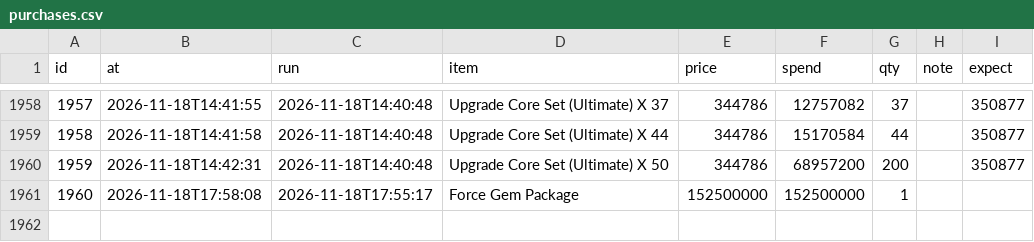
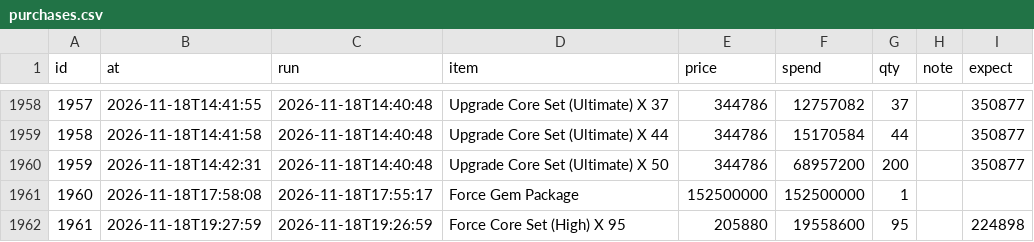
Before and after one commit to tl45663035/cabal_trade, a CSV file: profit_reports/cang/artifacts/purchases.csv, drawn as a sheet; only a part is shown, gaps mark what is left out.

Commit message:
profit report for cang at 19:32:12

```diff
--- a/profit_reports/cang/artifacts/purchases.csv
+++ b/profit_reports/cang/artifacts/purchases.csv
@@ -1961 +1961,2 @@ id,at,run,item,price,spend,qty,note,expect
 1960,2026-11-18T17:58:08,2026-11-18T17:55:17,Force Gem Package,152500000,152500000,1,,
+1961,2026-11-18T19:27:59,2026-11-18T19:26:59,Force Core Set (High) X 95,205880,19558600,95,,224898
```
Also changed, not shown: profit_reports/cang/artifacts/board.csv, profit_reports/cang/artifacts/networth_history.csv, 4 other files.
